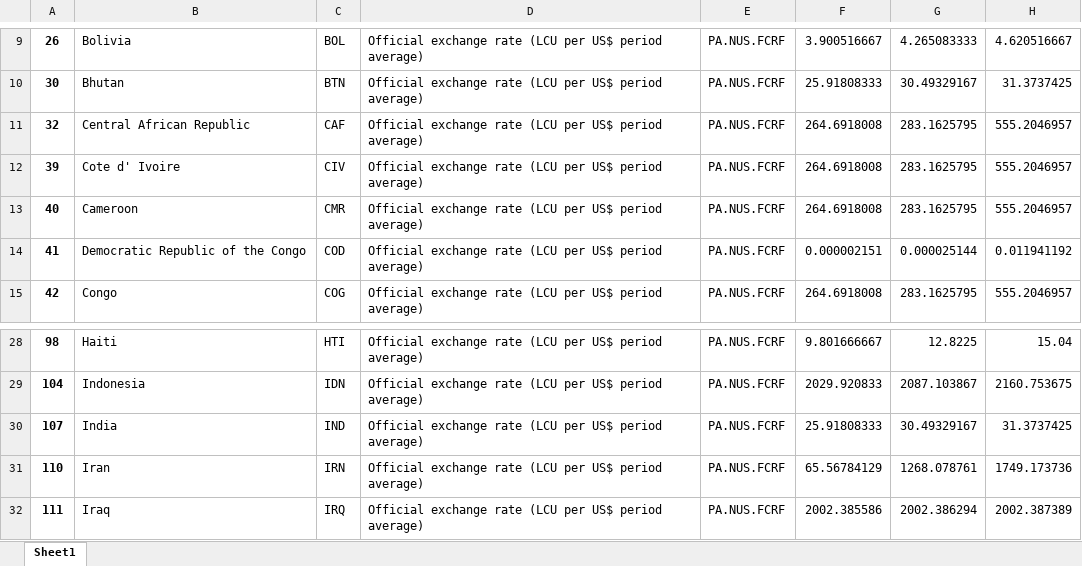
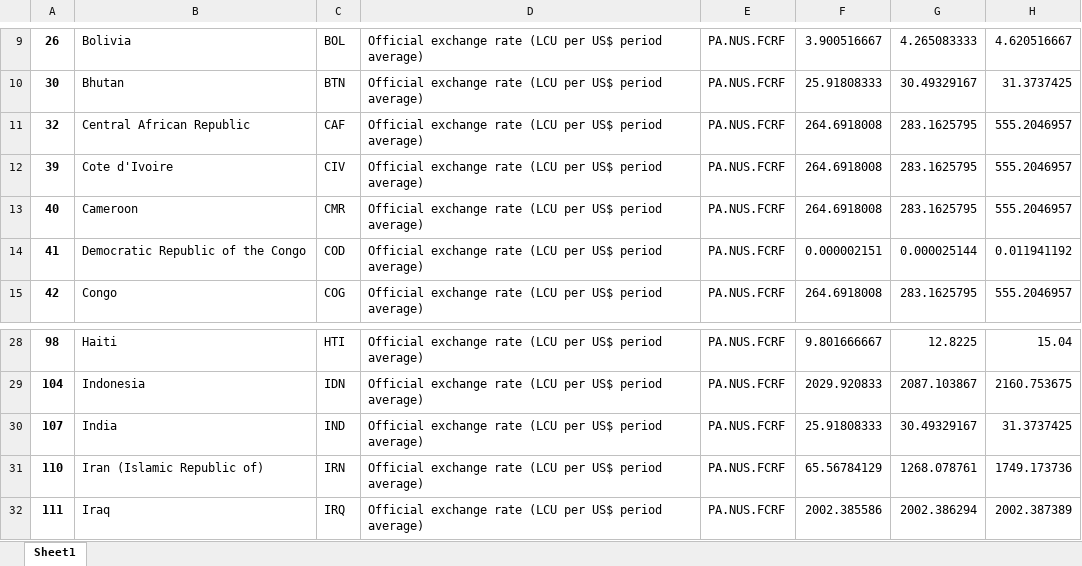
Before and after one commit to joshroos/DataAnalysis-groepje17, an Excel workbook: data/exchangerate_simple.xlsx, sheet Sheet1, drawn as a sheet; only a part is shown, gaps mark what is left out; values as stored, in another font and other column widths than the file's, no borders; the diff names each change by its address in the sheet, - before the commit and + after, or states it on an @@ line.

```diff
--- a/data/exchangerate_simple.xlsx (sheet Sheet1)
+++ b/data/exchangerate_simple.xlsx (sheet Sheet1)
-B12: Cote d' Ivoire
+B12: Cote d'Ivoire
-B31: Iran
+B31: Iran (Islamic Republic of)
```
Also changed, not shown: 10 other files.
